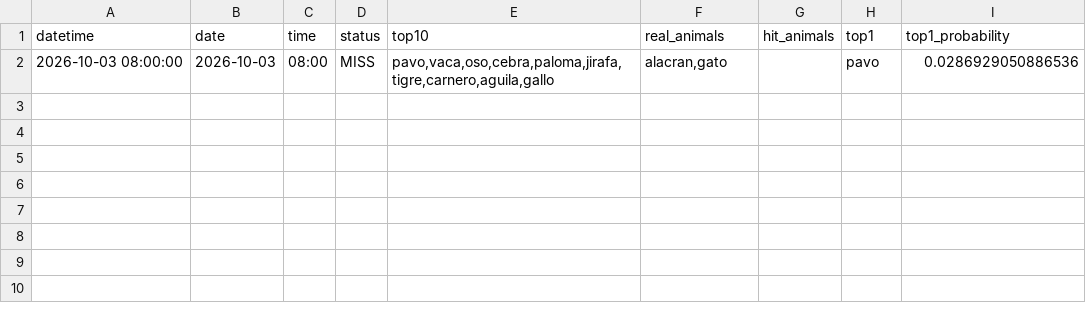
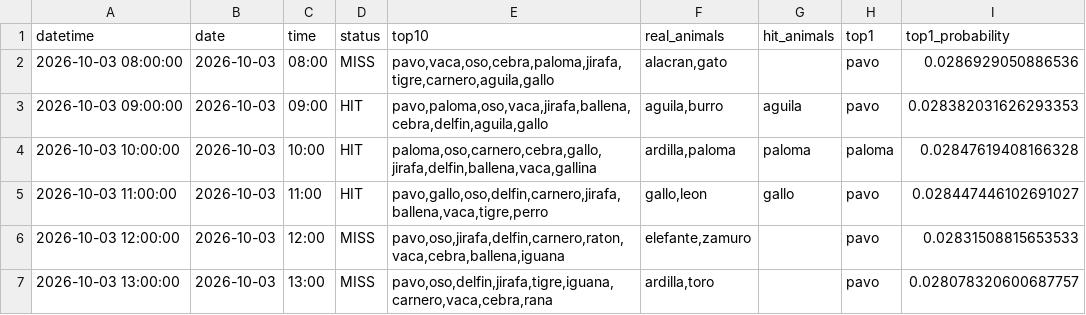
Before and after one commit to Juan571/testingprob, a CSV file: v7_output/turnos_hoy.csv, drawn as a sheet; the diff names each change by its address in the sheet, - before the commit and + after, or states it on an @@ line.

```diff
--- a/v7_output/turnos_hoy.csv
+++ b/v7_output/turnos_hoy.csv
+row 3: 2026-10-03 09:00:00 | 2026-10-03 | 09:00 | HIT | pavo,paloma,oso,vaca,jirafa,ballena,cebra,delfin,aguila,gallo | aguila,burro | aguila | pavo | 0.028382031626293353
+row 4: 2026-10-03 10:00:00 | 2026-10-03 | 10:00 | HIT | paloma,oso,carnero,cebra,gallo,jirafa,delfin,ballena,vaca,gallina | ardilla,paloma | paloma | paloma | 0.02847619408166328
+row 5: 2026-10-03 11:00:00 | 2026-10-03 | 11:00 | HIT | pavo,gallo,oso,delfin,carnero,jirafa,ballena,vaca,tigre,perro | gallo,leon | gallo | pavo | 0.028447446102691027
+row 6: 2026-10-03 12:00:00 | 2026-10-03 | 12:00 | MISS | pavo,oso,jirafa,delfin,carnero,raton,vaca,cebra,ballena,iguana | elefante,zamuro |  | pavo | 0.02831508815653533
+row 7: 2026-10-03 13:00:00 | 2026-10-03 | 13:00 | MISS | pavo,oso,delfin,jirafa,tigre,iguana,carnero,vaca,cebra,rana | ardilla,toro |  | pavo | 0.028078320600687757
```
Also changed, not shown: v7_output/backtest.csv, v7_output/patrones.csv, 4 other files.
